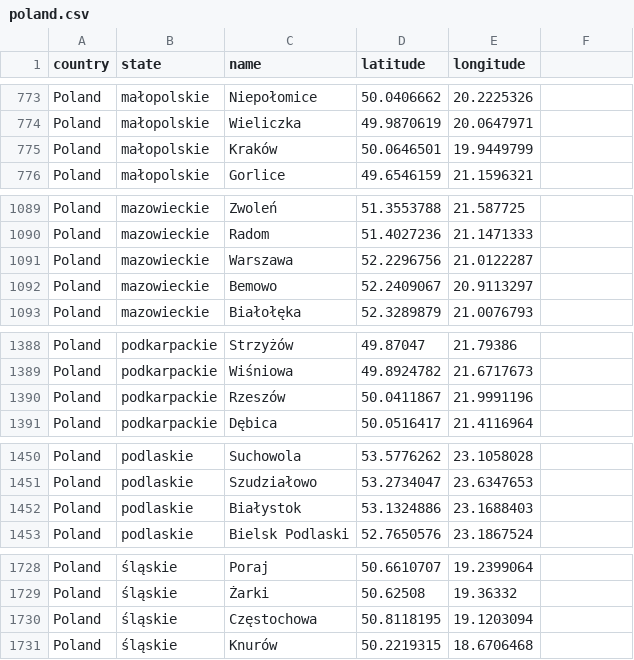
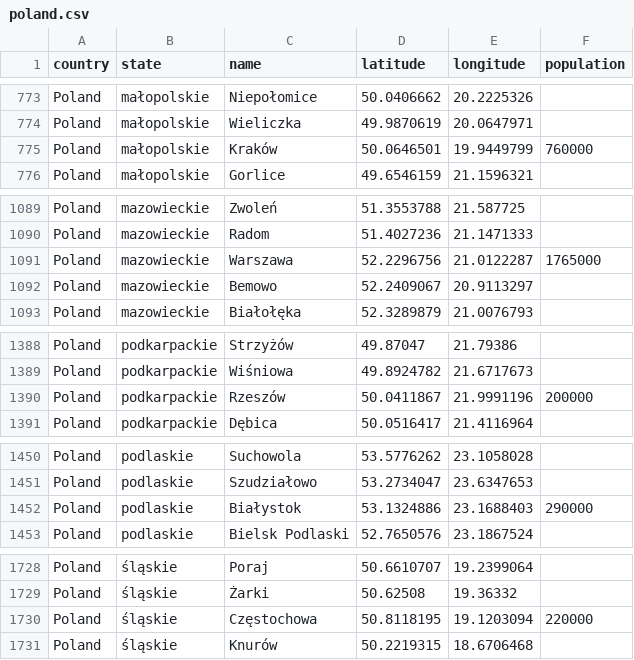
Before and after one commit to zoltalar/Potato-API, a CSV file: database/seeders/csv/cities/poland.csv, drawn as a sheet; only a part is shown, gaps mark what is left out; the diff covers the shown part only.

Commit message:
addition of population field to cities model

```diff
--- a/database/seeders/csv/cities/poland.csv
+++ b/database/seeders/csv/cities/poland.csv
@@ -1 +1 @@
-"country","state","name","latitude","longitude"
+"country","state","name","latitude","longitude","population"
@@ -775 +775 @@
-"Poland","małopolskie","Kraków",50.0646501,19.9449799
+"Poland","małopolskie","Kraków",50.0646501,19.9449799,760000
@@ -1091 +1091 @@
-"Poland","mazowieckie","Warszawa",52.2296756,21.0122287
+"Poland","mazowieckie","Warszawa",52.2296756,21.0122287,1765000
@@ -1390 +1390 @@
-"Poland","podkarpackie","Rzeszów",50.0411867,21.9991196
+"Poland","podkarpackie","Rzeszów",50.0411867,21.9991196,200000
@@ -1452 +1452 @@
-"Poland","podlaskie","Białystok",53.1324886,23.1688403
+"Poland","podlaskie","Białystok",53.1324886,23.1688403,290000
@@ -1730 +1730 @@
-"Poland","śląskie","Częstochowa",50.8118195,19.1203094
+"Poland","śląskie","Częstochowa",50.8118195,19.1203094,220000
```
Also changed, not shown: 10 edited cells elsewhere in this file, 8 other files.
